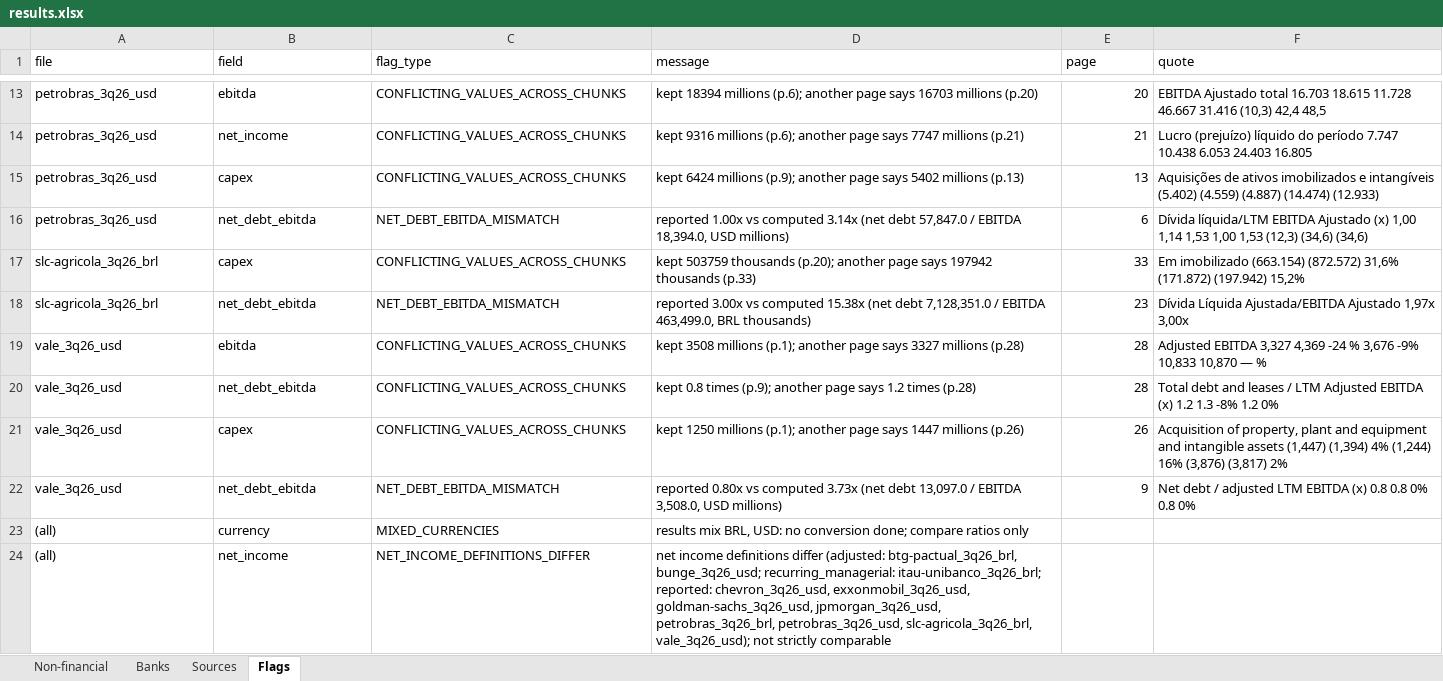
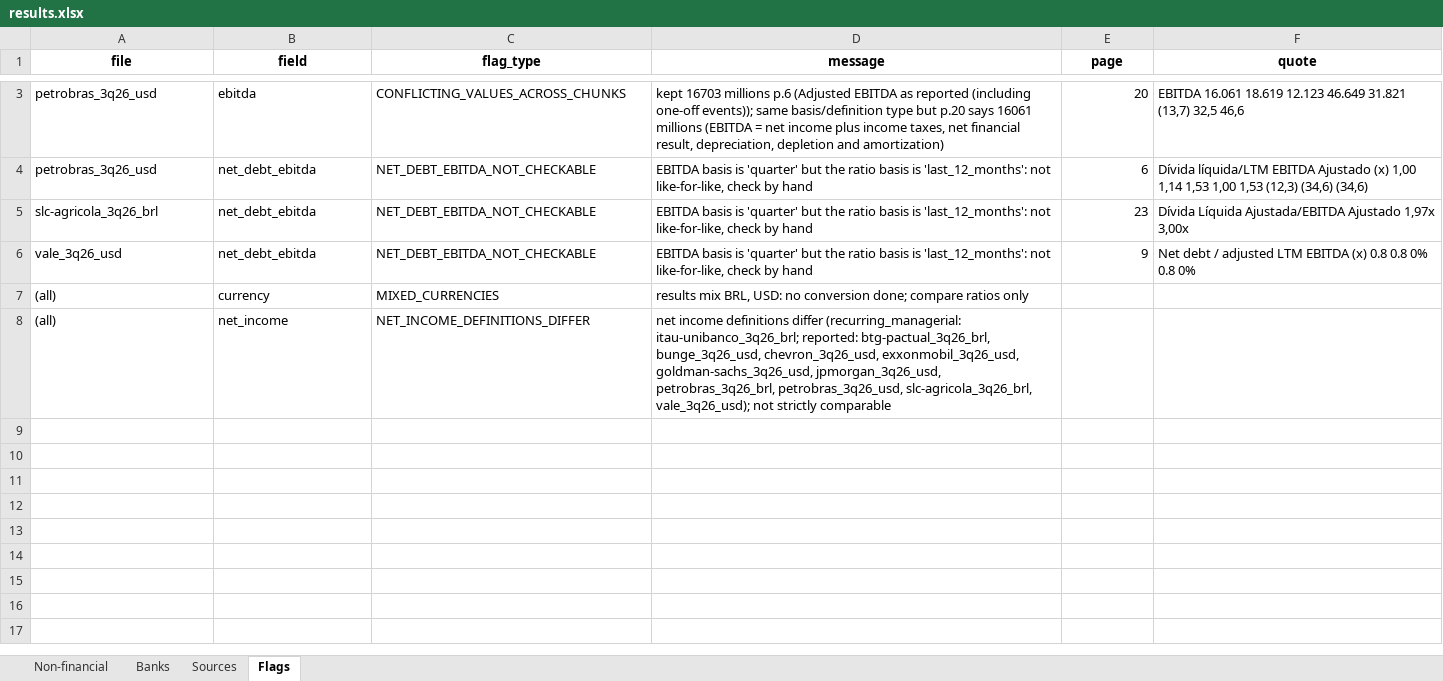
Before and after one commit to gcavalcanti006/equity-research-ai, an Excel workbook: earnings-release-extractor/outputs/results.xlsx, sheet Flags, drawn as a sheet; only a part is shown, gaps mark what is left out; values as stored, in another font and other column widths than the file's, no borders; removed rows and columns are numbered as before the commit, all else as after; the diff covers the shown part only; the diff names each change by its address in the sheet, - before the commit and + after, or states it on an @@ line.

Commit message:
Extractor: moeda do arquivo, lucro atribuivel, CET1 e definicoes

```diff
--- a/earnings-release-extractor/outputs/results.xlsx (sheet Flags)
+++ b/earnings-release-extractor/outputs/results.xlsx (sheet Flags)
@@ A1:F1 bold: off → on, alignment: left → center @@
-D3 (message): kept 18394 millions (p.6); another page says 16703 millions (p.20)
+D3 (message): kept 16703 millions p.6 (Adjusted EBITDA as reported (including one-off events)); same basis/definition type but p.20 says 16061 millions (EBITDA = net income plus income taxes, net financial result, depreciation, depletion and amortization)
-F3 (quote): EBITDA Ajustado total 16.703 18.615 11.728 46.667 31.416 (10,3) 42,4 48,5
+F3 (quote): EBITDA 16.061 18.619 12.123 46.649 31.821 (13,7) 32,5 46,6
-row 14: petrobras_3q26_usd | net_income | CONFLICTING_VALUES_ACROSS_CHUNKS | kept 9316 millions (p.6); another page says 7747 millions (p.21) | 21 | Lucro (prejuízo) líquido do período 7.747 10.438 6.053 24.403 16.805
-row 15: petrobras_3q26_usd | capex | CONFLICTING_VALUES_ACROSS_CHUNKS | kept 6424 millions (p.9); another page says 5402 millions (p.13) | 13 | Aquisições de ativos imobilizados e intangíveis (5.402) (4.559) (4.887) (14.474) (12.933)
-C4 (flag_type): NET_DEBT_EBITDA_MISMATCH
+C4 (flag_type): NET_DEBT_EBITDA_NOT_CHECKABLE
-D4 (message): reported 1.00x vs computed 3.14x (net debt 57,847.0 / EBITDA 18,394.0, USD millions)
+D4 (message): EBITDA basis is 'quarter' but the ratio basis is 'last_12_months': not like-for-like, check by hand
-row 17: slc-agricola_3q26_brl | capex | CONFLICTING_VALUES_ACROSS_CHUNKS | kept 503759 thousands (p.20); another page says 197942 thousands (p.33) | 33 | Em imobilizado (663.154) (872.572) 31,6% (171.872) (197.942) 15,2%
-C5 (flag_type): NET_DEBT_EBITDA_MISMATCH
+C5 (flag_type): NET_DEBT_EBITDA_NOT_CHECKABLE
-D5 (message): reported 3.00x vs computed 15.38x (net debt 7,128,351.0 / EBITDA 463,499.0, BRL thousands)
+D5 (message): EBITDA basis is 'quarter' but the ratio basis is 'last_12_months': not like-for-like, check by hand
-row 19: vale_3q26_usd | ebitda | CONFLICTING_VALUES_ACROSS_CHUNKS | kept 3508 millions (p.1); another page says 3327 millions (p.28) | 28 | Adjusted EBITDA 3,327 4,369 -24 % 3,676 -9% 10,833 10,870 — %
-row 20: vale_3q26_usd | net_debt_ebitda | CONFLICTING_VALUES_ACROSS_CHUNKS | kept 0.8 times (p.9); another page says 1.2 times (p.28) | 28 | Total debt and leases / LTM Adjusted EBITDA (x) 1.2 1.3 -8% 1.2 0%
-row 21: vale_3q26_usd | capex | CONFLICTING_VALUES_ACROSS_CHUNKS | kept 1250 millions (p.1); another page says 1447 millions (p.26) | 26 | Acquisition of property, plant and equipment and intangible assets (1,447) (1,394) 4% (1,244) 16% (3,876) (3,817) 2%
-C6 (flag_type): NET_DEBT_EBITDA_MISMATCH
+C6 (flag_type): NET_DEBT_EBITDA_NOT_CHECKABLE
-D6 (message): reported 0.80x vs computed 3.73x (net debt 13,097.0 / EBITDA 3,508.0, USD millions)
+D6 (message): EBITDA basis is 'quarter' but the ratio basis is 'last_12_months': not like-for-like, check by hand
-D8 (message): …definitions differ (adjusted: btg-pactual_3q26_brl, bunge_3q26_usd; recurring_managerial: itau-unibanco_3q26_brl; reported: chevron_3q26_usd, exxonmobil_3q26_usd,…
+D8 (message): …definitions differ (recurring_managerial: itau-unibanco_3q26_brl; reported: btg-pactual_3q26_brl, bunge_3q26_usd, chevron_3q26_usd, exxonmobil_3q26_usd,…
```
Also changed, not shown: 10 removed rows and 2 edited cells elsewhere in this sheet, sheet Sources, sheet Non-financial, sheet Banks, 6 other files.
